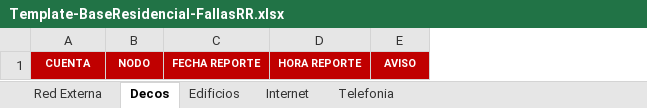
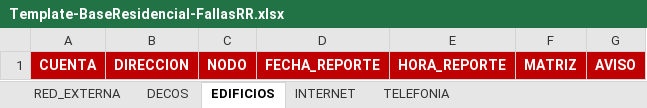
Before and after one commit to eudycolmenares/compensaciones, an Excel workbook: src/assets/documents/Template-BaseResidencial-FallasRR.xlsx, sheet EDIFICIOS, drawn as a sheet; values as stored, in another font and other column widths than the file's, no borders; conditional formats not drawn; removed rows and columns are numbered as before the commit, all else as after; the diff names each change by its address in the sheet, - before the commit and + after, or states it on an @@ line.

```diff
--- a/src/assets/documents/Template-BaseResidencial-FallasRR.xlsx (sheet EDIFICIOS)
+++ b/src/assets/documents/Template-BaseResidencial-FallasRR.xlsx (sheet EDIFICIOS)
-sheet tab: Red Externa
+sheet tab: TELEFONIA
-sheet tab: Decos
+sheet tab: EDIFICIOS
-sheet tab: Edificios
+sheet tab: RED_EXTERNA
-sheet tab: Internet
+sheet tab: INTERNET
-sheet tab: Telefonia
+sheet tab: DECOS
@@ sheet tab order changed: RED_EXTERNA | DECOS | EDIFICIOS | INTERNET | TELEFONIA @@
+column B, row 1: DIRECCION
-column C, row 1: FECHA REPORTE
-column D, row 1: HORA REPORTE
+column D, row 1: FECHA_REPORTE
+column E, row 1: HORA_REPORTE
+column F, row 1: MATRIZ
@@ A1 text size: larger @@
@@ C1 text size: larger @@
@@ G1 text size: larger @@
```
Also changed, not shown: sheet TELEFONIA, sheet RED_EXTERNA, sheet INTERNET, sheet DECOS, src/assets/documents/Template-AjustesPymes-FallasRR.xlsx, 5 other files.
